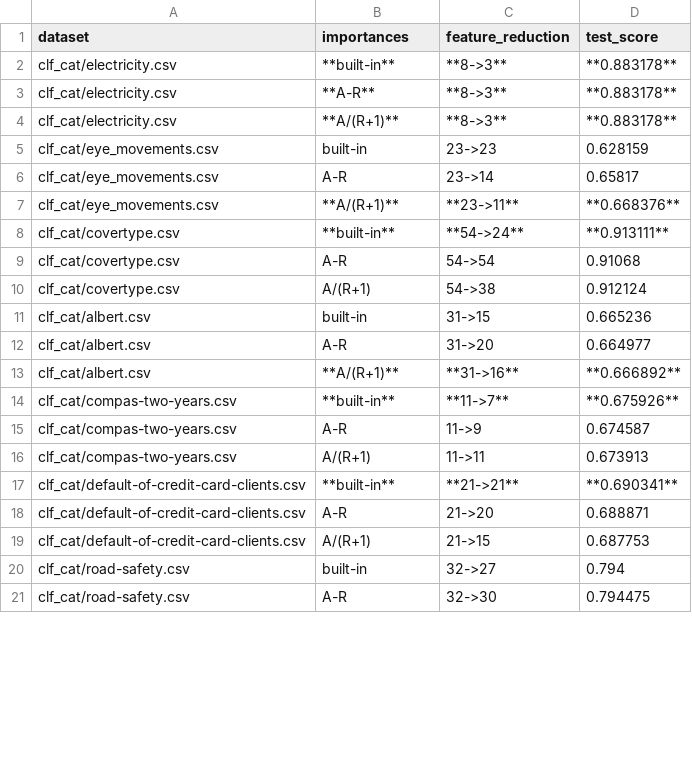
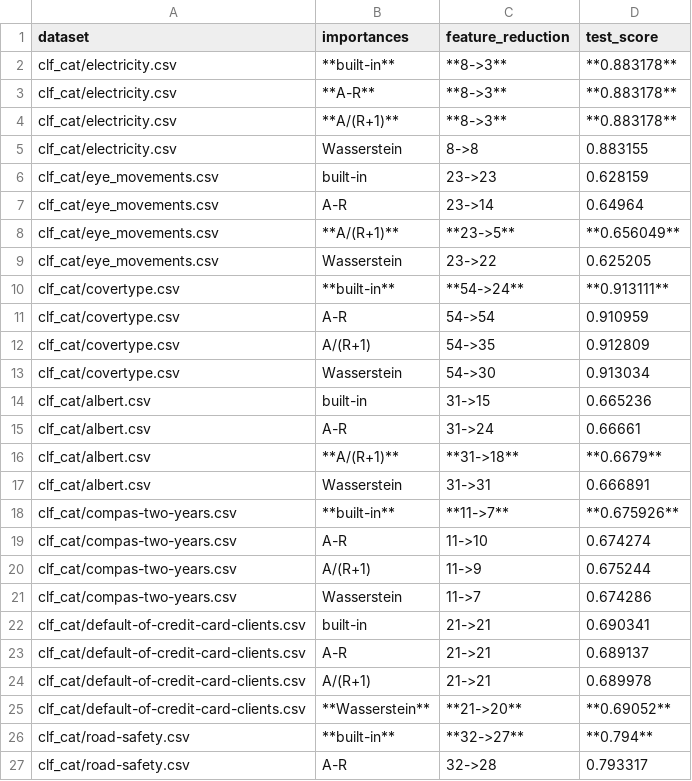
Before and after one commit to kingychiu/target-permutation-importances, a CSV file: benchmarks/results/processed_CatBoostClassifier_tabular_benchmark.csv, drawn as a sheet; only a part is shown; the diff covers the shown part only.

```diff
--- a/benchmarks/results/processed_CatBoostClassifier_tabular_benchmark.csv
+++ b/benchmarks/results/processed_CatBoostClassifier_tabular_benchmark.csv
@@ -4,18 +4,24 @@ clf_cat/electricity.csv,**A-R**,**8->3**,**0.883178**
 clf_cat/electricity.csv,**A/(R+1)**,**8->3**,**0.883178**
+clf_cat/electricity.csv,Wasserstein,8->8,0.883155
 clf_cat/eye_movements.csv,built-in,23->23,0.628159
-clf_cat/eye_movements.csv,A-R,23->14,0.65817
-clf_cat/eye_movements.csv,**A/(R+1)**,**23->11**,**0.668376**
+clf_cat/eye_movements.csv,A-R,23->14,0.64964
+clf_cat/eye_movements.csv,**A/(R+1)**,**23->5**,**0.656049**
+clf_cat/eye_movements.csv,Wasserstein,23->22,0.625205
 clf_cat/covertype.csv,**built-in**,**54->24**,**0.913111**
-clf_cat/covertype.csv,A-R,54->54,0.91068
-clf_cat/covertype.csv,A/(R+1),54->38,0.912124
+clf_cat/covertype.csv,A-R,54->54,0.910959
+clf_cat/covertype.csv,A/(R+1),54->35,0.912809
+clf_cat/covertype.csv,Wasserstein,54->30,0.913034
 clf_cat/albert.csv,built-in,31->15,0.665236
-clf_cat/albert.csv,A-R,31->20,0.664977
-clf_cat/albert.csv,**A/(R+1)**,**31->16**,**0.666892**
+clf_cat/albert.csv,A-R,31->24,0.66661
+clf_cat/albert.csv,**A/(R+1)**,**31->18**,**0.6679**
+clf_cat/albert.csv,Wasserstein,31->31,0.666891
 clf_cat/compas-two-years.csv,**built-in**,**11->7**,**0.675926**
-clf_cat/compas-two-years.csv,A-R,11->9,0.674587
-clf_cat/compas-two-years.csv,A/(R+1),11->11,0.673913
-clf_cat/default-of-credit-card-clients.csv,**built-in**,**21->21**,**0.690341**
-clf_cat/default-of-credit-card-clients.csv,A-R,21->20,0.688871
-clf_cat/default-of-credit-card-clients.csv,A/(R+1),21->15,0.687753
-clf_cat/road-safety.csv,built-in,32->27,0.794
-clf_cat/road-safety.csv,A-R,32->30,0.794475
+clf_cat/compas-two-years.csv,A-R,11->10,0.674274
+clf_cat/compas-two-years.csv,A/(R+1),11->9,0.675244
+clf_cat/compas-two-years.csv,Wasserstein,11->7,0.674286
+clf_cat/default-of-credit-card-clients.csv,built-in,21->21,0.690341
+clf_cat/default-of-credit-card-clients.csv,A-R,21->21,0.689137
+clf_cat/default-of-credit-card-clients.csv,A/(R+1),21->21,0.689978
+clf_cat/default-of-credit-card-clients.csv,**Wasserstein**,**21->20**,**0.69052**
+clf_cat/road-safety.csv,**built-in**,**32->27**,**0.794**
+clf_cat/road-safety.csv,A-R,32->28,0.793317
```
Also changed, not shown: 4 added rows and 17 edited cells elsewhere in this file, benchmarks/results/processed_CatBoostRegressor_tabular_benchmark.csv, benchmarks/results/processed_LGBMRegressor_tabular_benchmark.csv, 14 other files.
